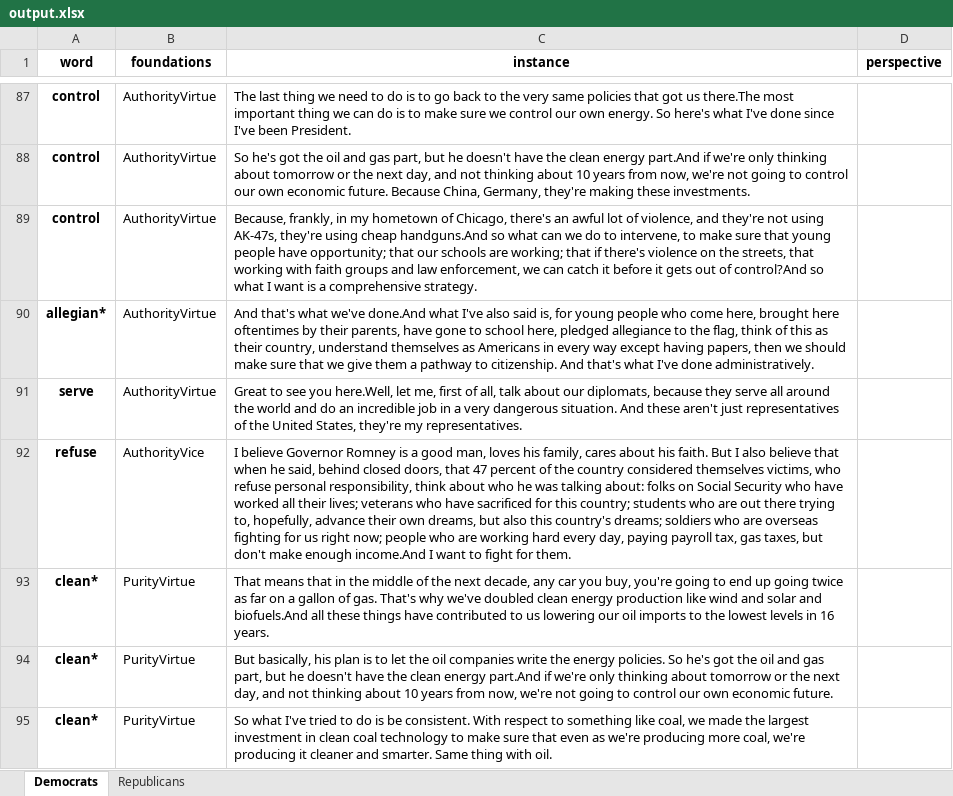
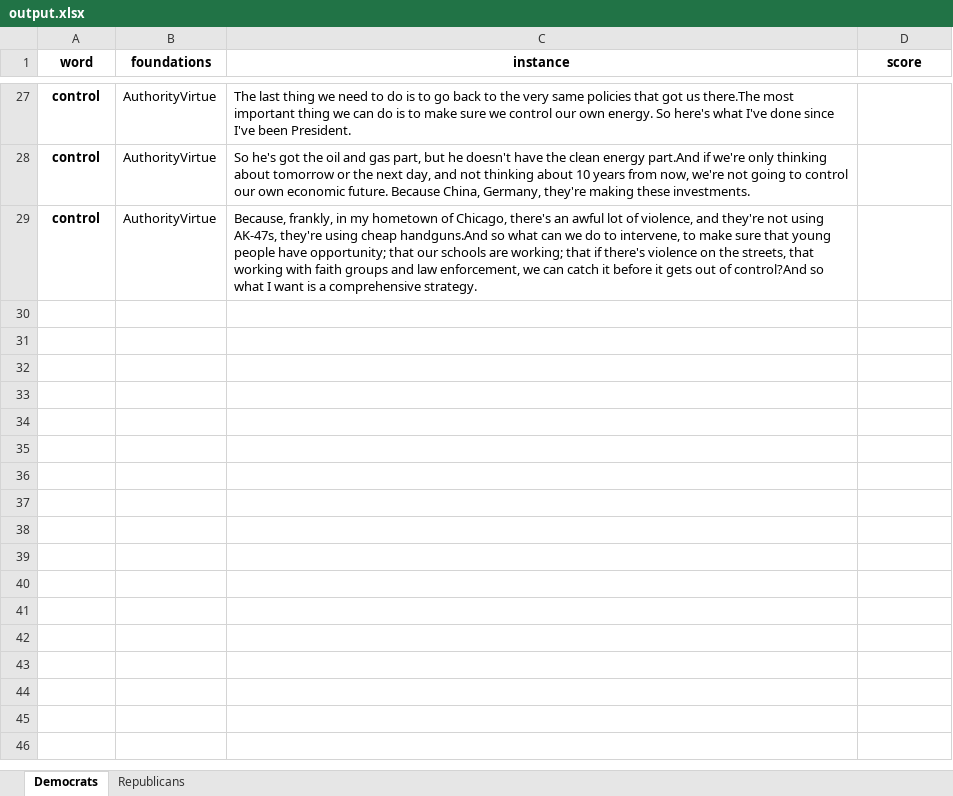
Before and after one commit to brtacks/handshakers, an Excel workbook: data/excel/output.xlsx, sheet Democrats, drawn as a sheet; only a part is shown, gaps mark what is left out; values as stored, in another font and other column widths than the file's, no borders; the diff covers the shown part only; the diff names each change by its address in the sheet, - before the commit and + after, or states it on an @@ line.

```diff
--- a/data/excel/output.xlsx (sheet Democrats)
+++ b/data/excel/output.xlsx (sheet Democrats)
-D1: perspective
+D1: score
-row 90: allegian* | AuthorityVirtue | And that's what we've done.And what I've also said is, for young people who come here, brought here oftentimes by their parents, have gone to school here, pledged allegiance to the flag, think of this as their country, understand themselves as Americans in every way except having papers, then we should make sure that we give them a pathway to citizenship. And that's what I've done administratively.
-row 91: serve | AuthorityVirtue | Great to see you here.Well, let me, first of all, talk about our diplomats, because they serve all around the world and do an incredible job in a very dangerous situation. And these aren't just representatives of the United States, they're my representatives.
-row 92: refuse | AuthorityVice | I believe Governor Romney is a good man, loves his family, cares about his faith. But I also believe that when he said, behind closed doors, that 47 percent of the country considered themselves victims, who refuse personal responsibility, think about who he was talking about: folks on Social Security who have worked all their lives; veterans who have sacrificed for this country; students who are out there trying to, hopefully, advance their own dreams, but also this country's dreams; soldiers who are overseas fighting for us right now; people who are working hard every day, paying payroll tax, gas taxes, but don't make enough income.And I want to fight for them.
-row 93: clean* | PurityVirtue | That means that in the middle of the next decade, any car you buy, you're going to end up going twice as far on a gallon of gas. That's why we've doubled clean energy production like wind and solar and biofuels.And all these things have contributed to us lowering our oil imports to the lowest levels in 16 years.
-row 94: clean* | PurityVirtue | But basically, his plan is to let the oil companies write the energy policies. So he's got the oil and gas part, but he doesn't have the clean energy part.And if we're only thinking about tomorrow or the next day, and not thinking about 10 years from now, we're not going to control our own economic future.
-row 95: clean* | PurityVirtue | So what I've tried to do is be consistent. With respect to something like coal, we made the largest investment in clean coal technology to make sure that even as we're producing more coal, we're producing it cleaner and smarter. Same thing with oil.
```
Also changed, not shown: 60 removed rows elsewhere in this sheet, sheet Republicans, 3 other files.
